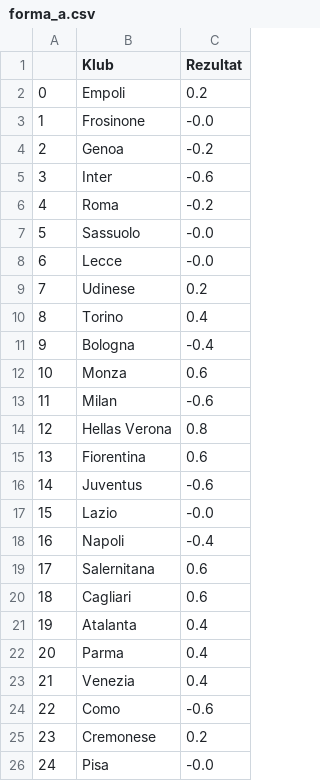
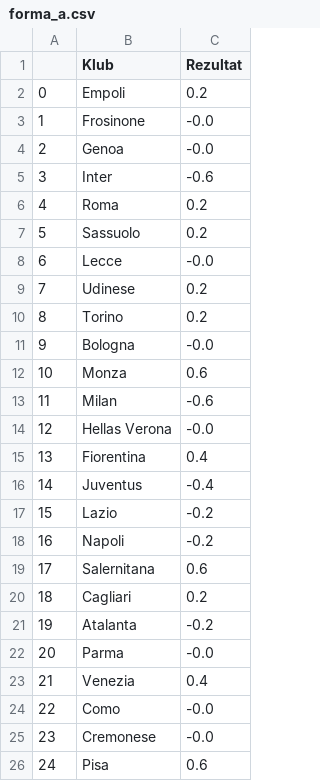
Before and after one commit to AmirBih/pred-rez-seriA, a CSV file: forma_a.csv, drawn as a sheet.

```diff
--- a/forma_a.csv
+++ b/forma_a.csv
@@ -3,24 +3,24 @@
 1,Frosinone,-0.0
-2,Genoa,-0.2
+2,Genoa,-0.0
 3,Inter,-0.6
-4,Roma,-0.2
-5,Sassuolo,-0.0
+4,Roma,0.2
+5,Sassuolo,0.2
 6,Lecce,-0.0
 7,Udinese,0.2
-8,Torino,0.4
-9,Bologna,-0.4
+8,Torino,0.2
+9,Bologna,-0.0
 10,Monza,0.6
 11,Milan,-0.6
-12,Hellas Verona,0.8
-13,Fiorentina,0.6
-14,Juventus,-0.6
-15,Lazio,-0.0
-16,Napoli,-0.4
+12,Hellas Verona,-0.0
+13,Fiorentina,0.4
+14,Juventus,-0.4
+15,Lazio,-0.2
+16,Napoli,-0.2
 17,Salernitana,0.6
-18,Cagliari,0.6
-19,Atalanta,0.4
-20,Parma,0.4
+18,Cagliari,0.2
+19,Atalanta,-0.2
+20,Parma,-0.0
 21,Venezia,0.4
-22,Como,-0.6
-23,Cremonese,0.2
-24,Pisa,-0.0
+22,Como,-0.0
+23,Cremonese,-0.0
+24,Pisa,0.6
```
Also changed, not shown: forma_h.csv, uredjivanje_skora_vani.csv, 6 other files.
